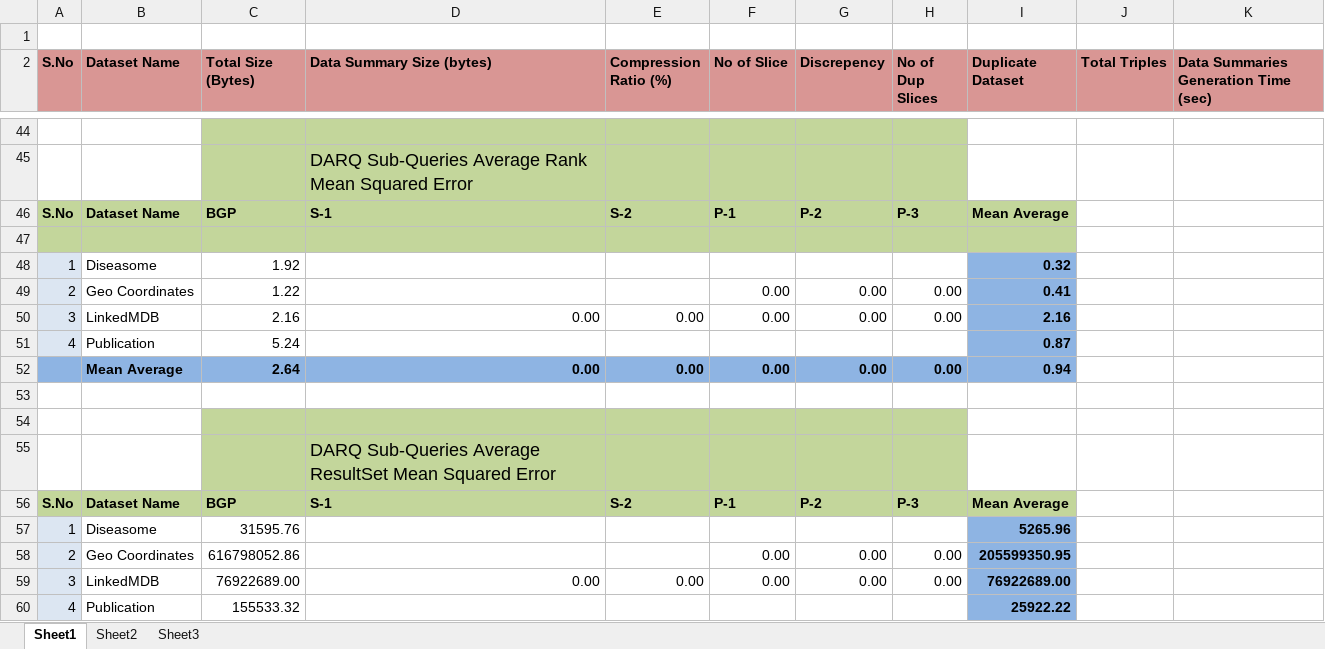
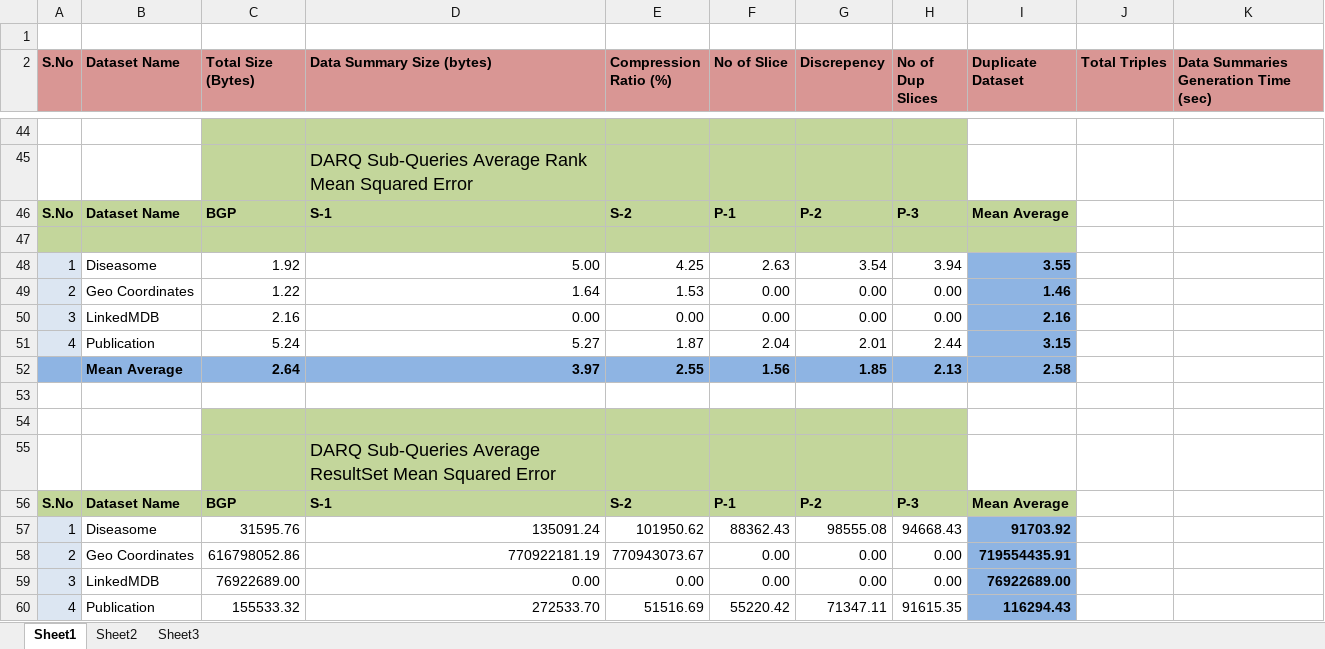
Before and after one commit to ngonga/www2013federatedqueries, an Excel workbook: Result Statistics.xlsx, sheet Sheet1, drawn as a sheet; only a part is shown, gaps mark what is left out; values as stored, in another font and other column widths than the file's, no borders; removed rows and columns are numbered as before the commit, all else as after; the diff covers the shown part only; the diff names each change by its address in the sheet, - before the commit and + after, or states it on an @@ line.

```diff
--- a/Result Statistics.xlsx (sheet Sheet1)
+++ b/Result Statistics.xlsx (sheet Sheet1)
-D48 (Data Summary Size (bytes)): (empty)
+D48 (Data Summary Size (bytes)): 5.00
-E48 (Compression Ratio (%)): (empty)
+E48 (Compression Ratio (%)): 4.25
-F48 (No of Slice): (empty)
+F48 (No of Slice): 2.63
-G48 (Discrepency): (empty)
+G48 (Discrepency): 3.54
-H48 (No of Dup Slices): (empty)
+H48 (No of Dup Slices): 3.94
-I48 (Duplicate Dataset): 0.32
+I48 (Duplicate Dataset): 3.55
-D49 (Data Summary Size (bytes)): (empty)
+D49 (Data Summary Size (bytes)): 1.64
-E49 (Compression Ratio (%)): (empty)
+E49 (Compression Ratio (%)): 1.53
-I49 (Duplicate Dataset): 0.41
+I49 (Duplicate Dataset): 1.46
-D51 (Data Summary Size (bytes)): (empty)
+D51 (Data Summary Size (bytes)): 5.27
-E51 (Compression Ratio (%)): (empty)
+E51 (Compression Ratio (%)): 1.87
-F51 (No of Slice): (empty)
+F51 (No of Slice): 2.04
-G51 (Discrepency): (empty)
+G51 (Discrepency): 2.01
-H51 (No of Dup Slices): (empty)
+H51 (No of Dup Slices): 2.44
-I51 (Duplicate Dataset): 0.87
+I51 (Duplicate Dataset): 3.15
-row 52:  | Mean Average | 2.64 | 0.00 | 0.00 | 0.00 | 0.00 | 0.00 | 0.94
+row 52:  | Mean Average | 2.64 | 3.97 | 2.55 | 1.56 | 1.85 | 2.13 | 2.58
-D57 (Data Summary Size (bytes)): (empty)
+D57 (Data Summary Size (bytes)): 135091.24
-E57 (Compression Ratio (%)): (empty)
+E57 (Compression Ratio (%)): 101950.62
-F57 (No of Slice): (empty)
+F57 (No of Slice): 88362.43
-G57 (Discrepency): (empty)
+G57 (Discrepency): 98555.08
-H57 (No of Dup Slices): (empty)
+H57 (No of Dup Slices): 94668.43
-I57 (Duplicate Dataset): 5265.96
+I57 (Duplicate Dataset): 91703.92
-D58 (Data Summary Size (bytes)): (empty)
+D58 (Data Summary Size (bytes)): 770922181.19
-E58 (Compression Ratio (%)): (empty)
+E58 (Compression Ratio (%)): 770943073.67
-I58 (Duplicate Dataset): 205599350.95
+I58 (Duplicate Dataset): 719554435.91
-D60 (Data Summary Size (bytes)): (empty)
+D60 (Data Summary Size (bytes)): 272533.70
-E60 (Compression Ratio (%)): (empty)
+E60 (Compression Ratio (%)): 51516.69
-F60 (No of Slice): (empty)
+F60 (No of Slice): 55220.42
-G60 (Discrepency): (empty)
+G60 (Discrepency): 71347.11
-H60 (No of Dup Slices): (empty)
+H60 (No of Dup Slices): 91615.35
-I60 (Duplicate Dataset): 25922.22
+I60 (Duplicate Dataset): 116294.43
```
Also changed, not shown: 5 added rows, 5 removed rows and 60 edited cells elsewhere in this sheet, sheet Sheet2, formulas that keep their value.
